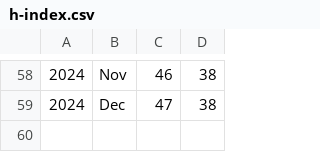
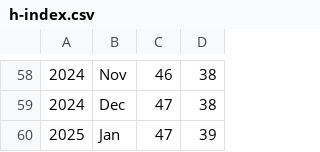
Before and after one commit to luispedro/vita, a CSV file: h-index.csv, drawn as a sheet; only a part is shown, gaps mark what is left out.

Commit message:
MIN ++h_index

```diff
--- a/h-index.csv
+++ b/h-index.csv
@@ -59 +59,2 @@
 2024,Dec,47,38
+2025,Jan,47,39
```
